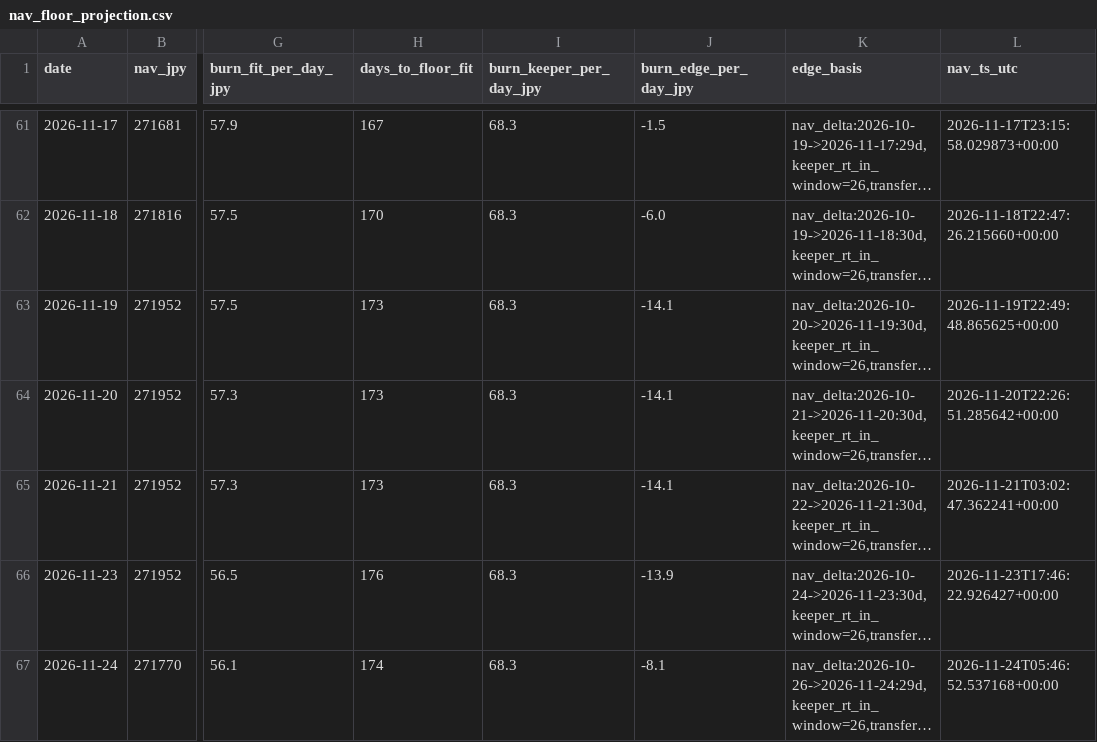
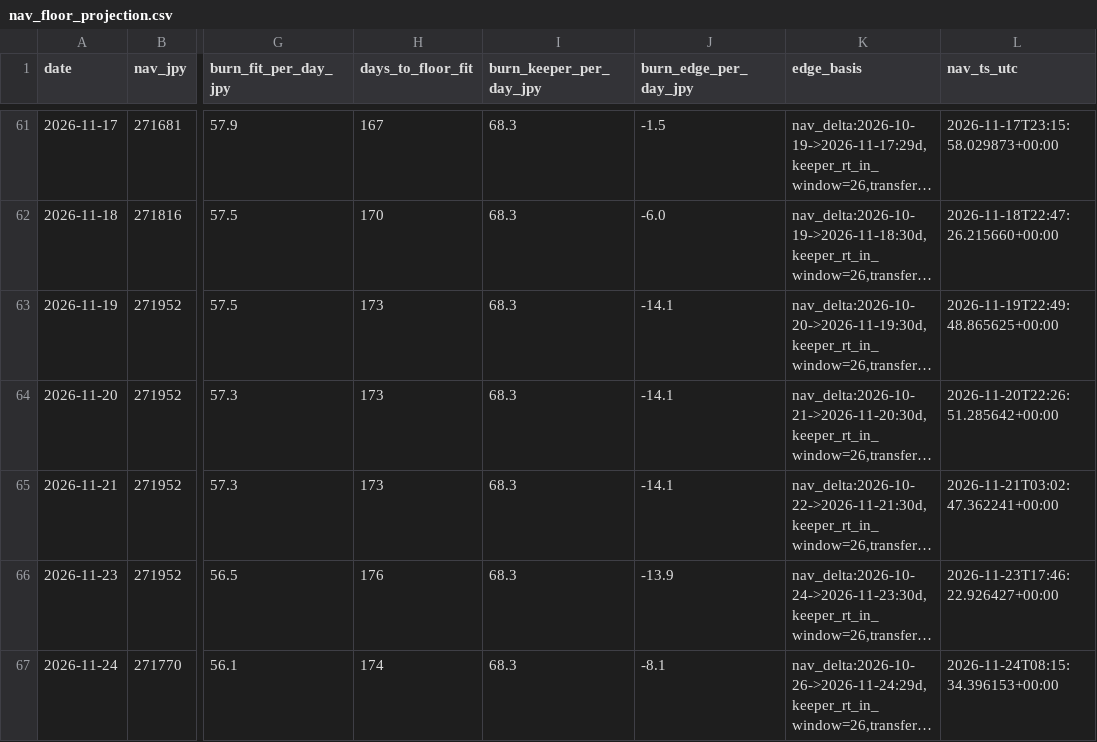
Before and after one commit to olehakengo-svg/fx-ai-trader, a CSV file: data/monitoring/nav_floor_projection.csv, drawn as a sheet; only a part is shown, gaps mark what is left out; long unchanged cells end in …; the diff names each change by its address in the sheet, - before the commit and + after, or states it on an @@ line.

```diff
--- a/data/monitoring/nav_floor_projection.csv
+++ b/data/monitoring/nav_floor_projection.csv
-L67 (nav_ts_utc): 2026-11-24T05:46:52.537168+00:00
+L67 (nav_ts_utc): 2026-11-24T08:15:34.396153+00:00
```
Also changed, not shown: 2 other files.
